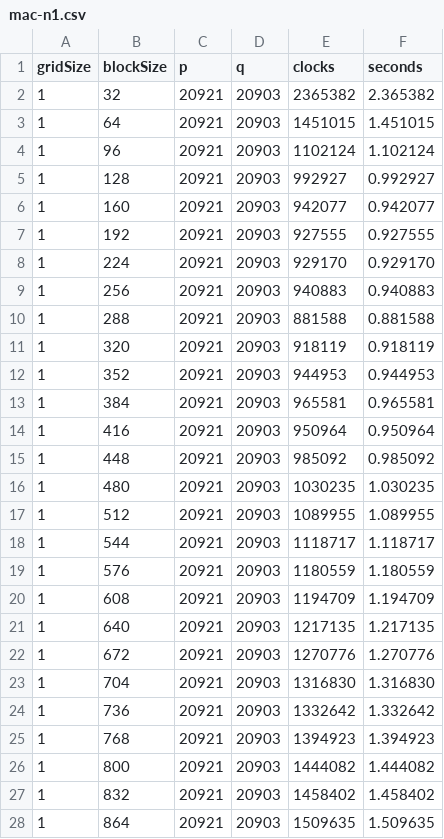
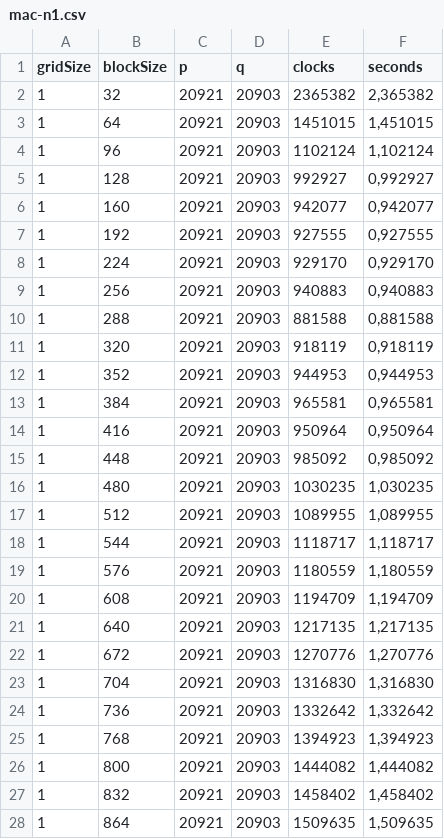
Before and after one commit to JochenSchwander/ALR, a CSV file: statistic/mac-n1.csv, drawn as a sheet; only a part is shown; the diff covers the shown part only.

```diff
--- a/statistic/mac-n1.csv
+++ b/statistic/mac-n1.csv
@@ -1,28 +1,28 @@
 gridSize;blockSize;p;q;clocks;seconds
-1;32;20921;20903;2365382;2.365382
-1;64;20921;20903;1451015;1.451015
-1;96;20921;20903;1102124;1.102124
-1;128;20921;20903;992927;0.992927
-1;160;20921;20903;942077;0.942077
-1;192;20921;20903;927555;0.927555
-1;224;20921;20903;929170;0.929170
-1;256;20921;20903;940883;0.940883
-1;288;20921;20903;881588;0.881588
-1;320;20921;20903;918119;0.918119
-1;352;20921;20903;944953;0.944953
-1;384;20921;20903;965581;0.965581
-1;416;20921;20903;950964;0.950964
-1;448;20921;20903;985092;0.985092
-1;480;20921;20903;1030235;1.030235
-1;512;20921;20903;1089955;1.089955
-1;544;20921;20903;1118717;1.118717
-1;576;20921;20903;1180559;1.180559
-1;608;20921;20903;1194709;1.194709
-1;640;20921;20903;1217135;1.217135
-1;672;20921;20903;1270776;1.270776
-1;704;20921;20903;1316830;1.316830
-1;736;20921;20903;1332642;1.332642
-1;768;20921;20903;1394923;1.394923
-1;800;20921;20903;1444082;1.444082
-1;832;20921;20903;1458402;1.458402
-1;864;20921;20903;1509635;1.509635
+1;32;20921;20903;2365382;2,365382
+1;64;20921;20903;1451015;1,451015
+1;96;20921;20903;1102124;1,102124
+1;128;20921;20903;992927;0,992927
+1;160;20921;20903;942077;0,942077
+1;192;20921;20903;927555;0,927555
+1;224;20921;20903;929170;0,929170
+1;256;20921;20903;940883;0,940883
+1;288;20921;20903;881588;0,881588
+1;320;20921;20903;918119;0,918119
+1;352;20921;20903;944953;0,944953
+1;384;20921;20903;965581;0,965581
+1;416;20921;20903;950964;0,950964
+1;448;20921;20903;985092;0,985092
+1;480;20921;20903;1030235;1,030235
+1;512;20921;20903;1089955;1,089955
+1;544;20921;20903;1118717;1,118717
+1;576;20921;20903;1180559;1,180559
+1;608;20921;20903;1194709;1,194709
+1;640;20921;20903;1217135;1,217135
+1;672;20921;20903;1270776;1,270776
+1;704;20921;20903;1316830;1,316830
+1;736;20921;20903;1332642;1,332642
+1;768;20921;20903;1394923;1,394923
+1;800;20921;20903;1444082;1,444082
+1;832;20921;20903;1458402;1,458402
+1;864;20921;20903;1509635;1,509635
```
Also changed, not shown: 119 edited cells elsewhere in this file, statistic/mac-n2 v3.csv.
